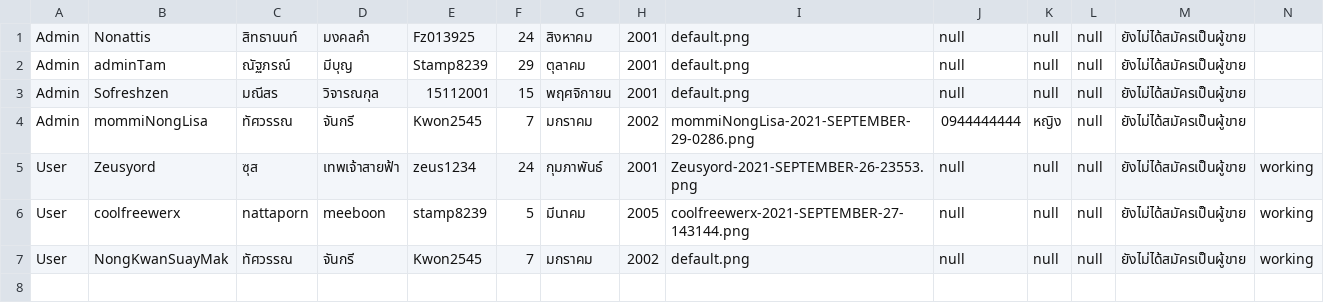
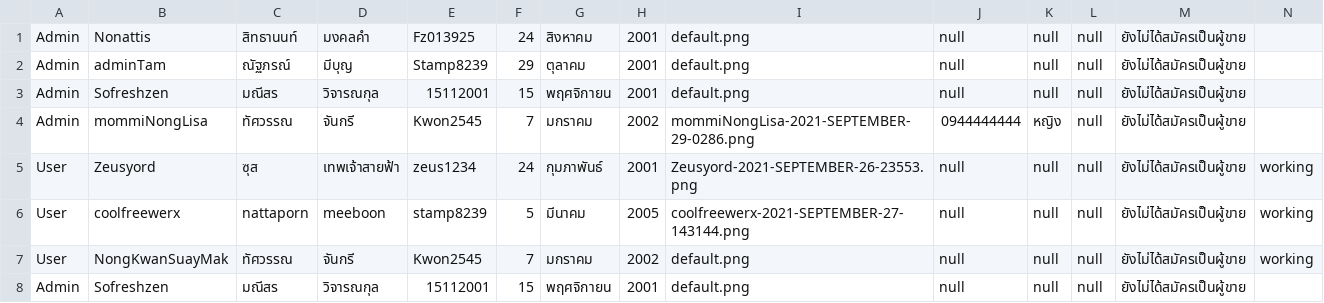
Before and after one commit to Coolfreewerx/book-shop, a CSV file: csv-data/accountData.csv, drawn as a sheet; only a part is shown; rows hold the shown columns only; the diff names each change by its address in the sheet, - before the commit and + after, or states it on an @@ line.

```diff
--- a/csv-data/accountData.csv
+++ b/csv-data/accountData.csv
+row 8: Admin | Sofreshzen | มณีสร | วิจารณกุล | 15112001 | 15 | พฤศจิกายน | 2001 | default.png | null | null | null | ยังไม่ได้สมัครเป็นผู้ขาย
```
Also changed, not shown: 13 other files.
